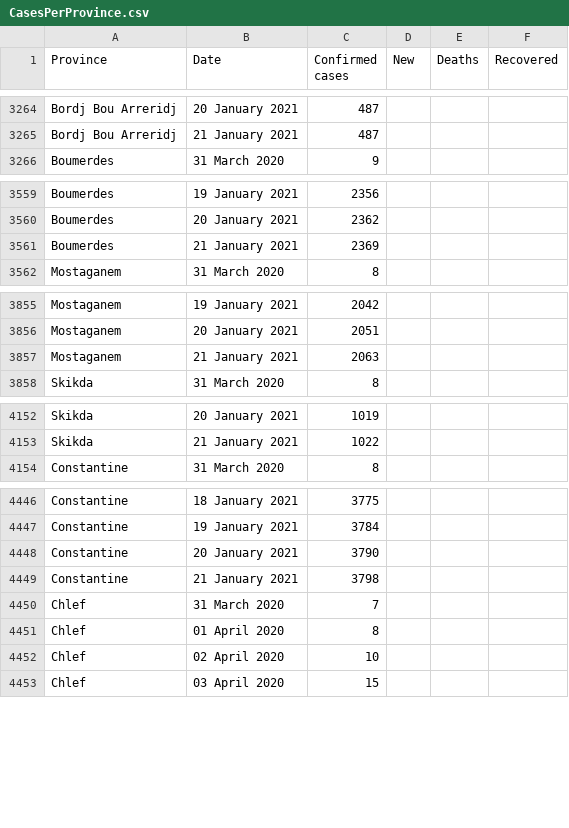
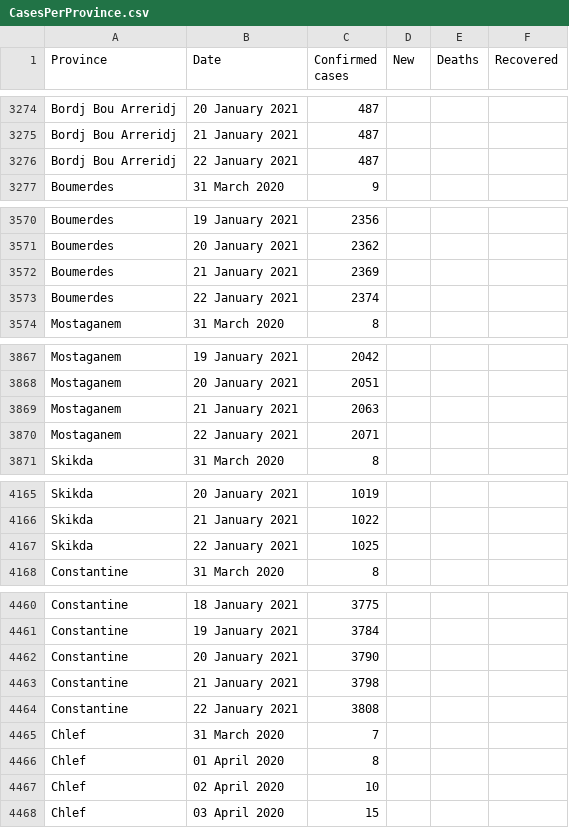
Before and after one commit to imadedd/COVID19Algeria, a CSV file: data/CasesPerProvince.csv, drawn as a sheet; only a part is shown, gaps mark what is left out; the diff covers the shown part only; the diff names each change by its address in the sheet, - before the commit and + after, or states it on an @@ line.

Commit message:
"CasesDailyUpdates" CSV file update until 22 January 2021 at 21.39 pm "CasesPerProvince" CSV file update until 22 January 2021 at 21.39 pm

```diff
--- a/data/CasesPerProvince.csv
+++ b/data/CasesPerProvince.csv
+row 3276: Bordj Bou Arreridj | 22 January 2021 | 487
+row 3573: Boumerdes | 22 January 2021 | 2374
+row 3870: Mostaganem | 22 January 2021 | 2071
+row 4167: Skikda | 22 January 2021 | 1025
+row 4464: Constantine | 22 January 2021 | 3808
```
Also changed, not shown: 43 added rows elsewhere in this file.
